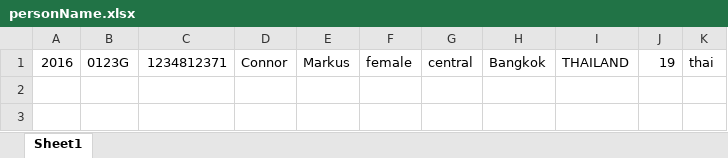
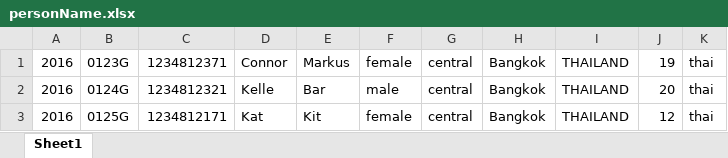
Before and after one commit to soncomqiq/spring-boot-forenseq, an Excel workbook: uploads/personName.xlsx, sheet Sheet1, drawn as a sheet; values as stored, in another font and other column widths than the file's, no borders; the diff names each change by its address in the sheet, - before the commit and + after, or states it on an @@ line.

```diff
--- a/uploads/personName.xlsx (sheet Sheet1)
+++ b/uploads/personName.xlsx (sheet Sheet1)
+row 2: 2016 | 0124G | 1234812321 | Kelle | Bar | male | central | Bangkok | THAILAND | 20 | thai
+row 3: 2016 | 0125G | 1234812171 | Kat | Kit | female | central | Bangkok | THAILAND | 12 | thai
```
Also changed, not shown: uploads/temp - Copy.xlsx, uploads/temp.xlsx, 4 other files.
